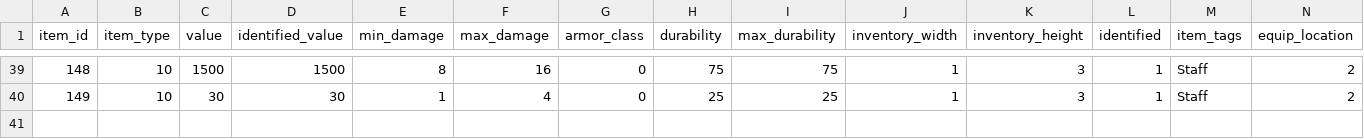
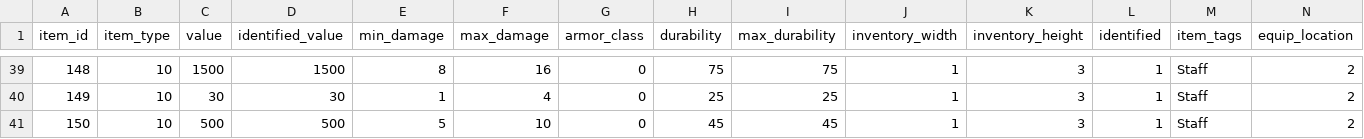
Before and after one commit to efedo/Godevilution, a TSV file: server/content/hellfire/items.tsv, drawn as a sheet; only a part is shown, gaps mark what is left out; rows hold the shown columns only; the diff names each change by its address in the sheet, - before the commit and + after, or states it on an @@ line.

```diff
--- a/server/content/hellfire/items.tsv
+++ b/server/content/hellfire/items.tsv
+row 41: 150 | 10 | 500 | 500 | 5 | 10 | 0 | 45 | 45 | 1 | 3 | 1 | Staff | 2
```
Also changed, not shown: server/content/hellfire/unique_items.tsv, 11 other files.
